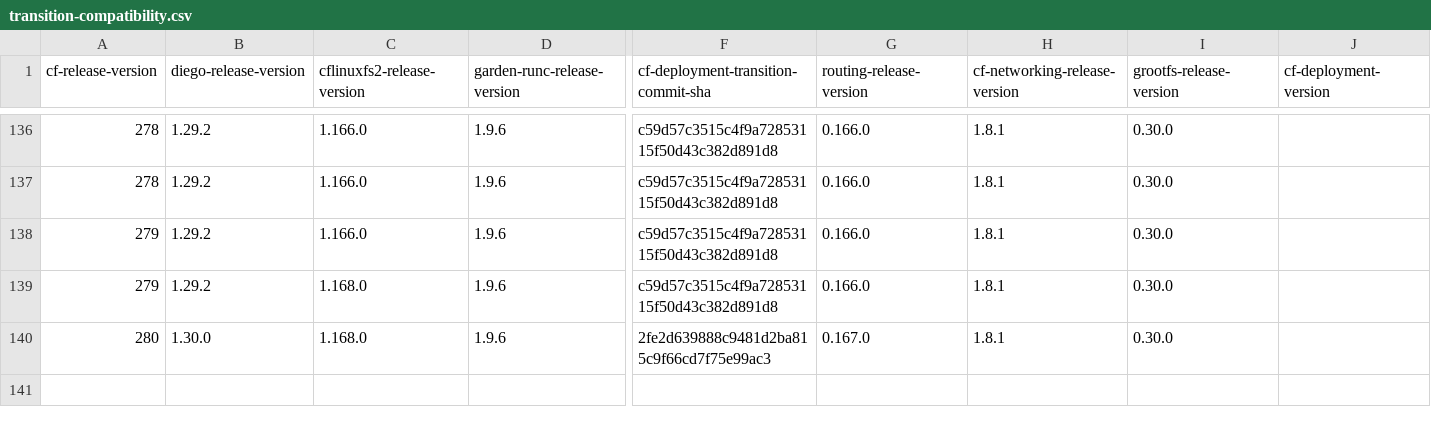
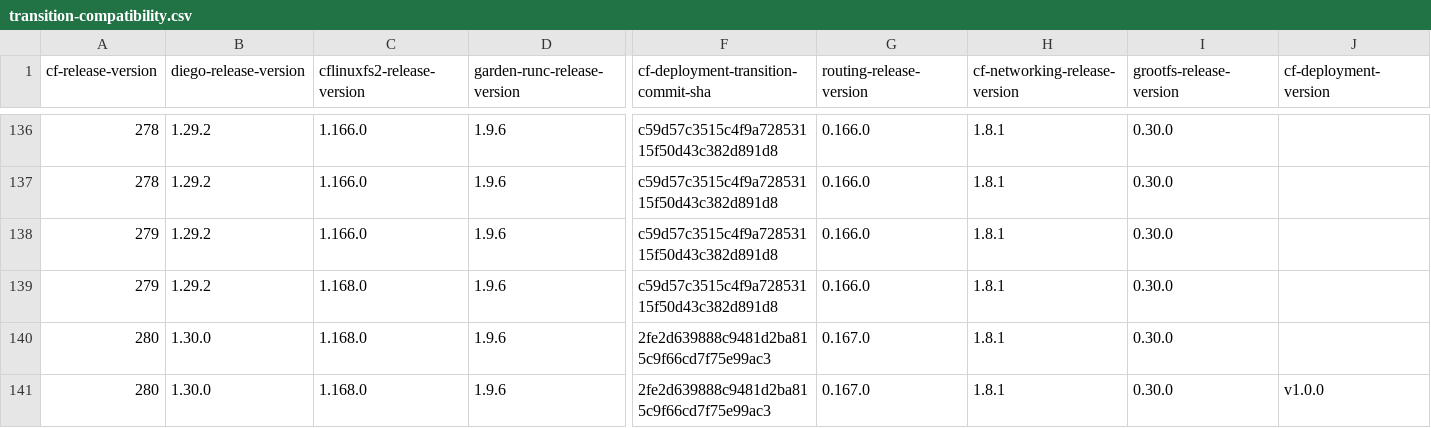
Before and after one commit to cloudfoundry-attic/cf-deployment-transition-compatibility, a CSV file: transition-compatibility.csv, drawn as a sheet; only a part is shown, gaps mark what is left out; rows hold the shown columns only; the diff names each change by its address in the sheet, - before the commit and + after, or states it on an @@ line.

Commit message:
Add row to compatibility matrix for cfd sha 62a56f4c3bac13d438d68cad0aa8bff2a2619c99 and cfd version v1.0.0

```diff
--- a/transition-compatibility.csv
+++ b/transition-compatibility.csv
+row 141: 280 | 1.30.0 | 1.168.0 | 1.9.6 | 2fe2d639888c9481d2ba815c9f66cd7f75e99ac3 | 0.167.0 | 1.8.1 | 0.30.0 | v1.0.0
```
